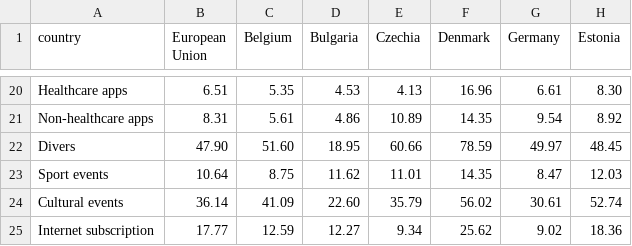
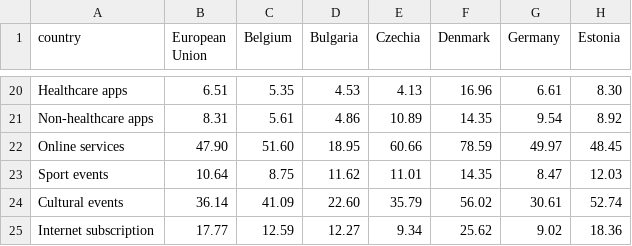
Before and after one commit to ReganovaLisa/EU_Digital_Economy_Visualization, a CSV file: data/wordcloud_data.csv, drawn as a sheet; only a part is shown, gaps mark what is left out; the diff names each change by its address in the sheet, - before the commit and + after, or states it on an @@ line.

```diff
--- a/data/wordcloud_data.csv
+++ b/data/wordcloud_data.csv
-A22 (country): Divers
+A22 (country): Online services
```
Also changed, not shown: 1 other file.
